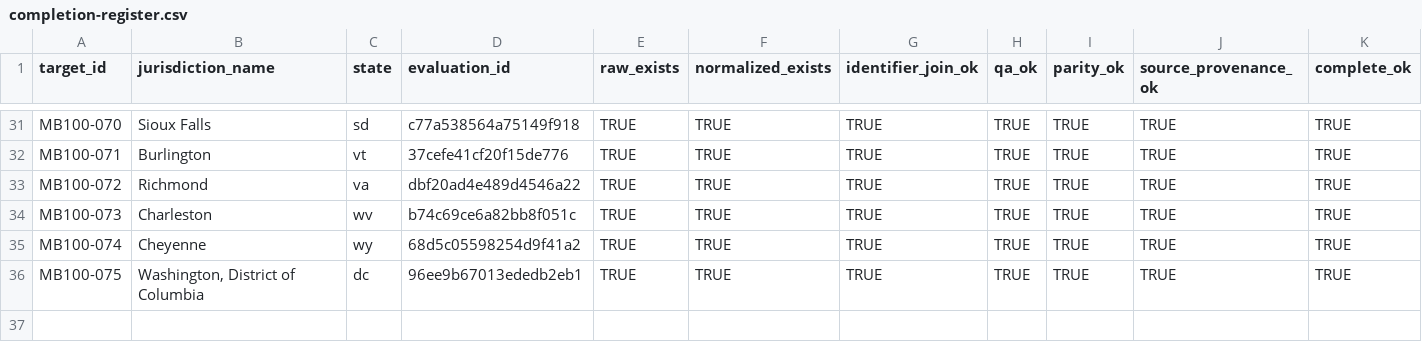
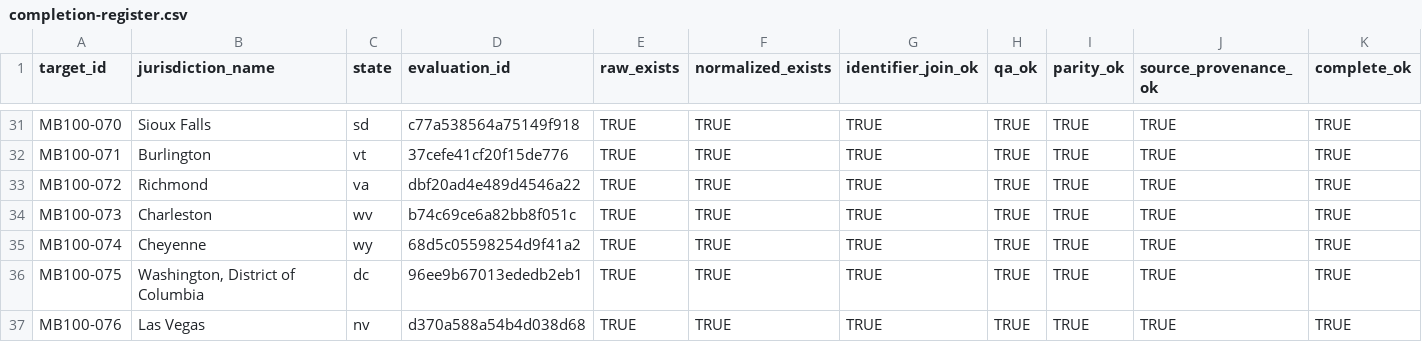
Before and after one commit to MightyLoud/Civic-Cartography, a CSV file: evidence/measured-batch-100/completion-register.csv, drawn as a sheet; only a part is shown, gaps mark what is left out; rows hold the shown columns only; the diff names each change by its address in the sheet, - before the commit and + after, or states it on an @@ line.

Commit message:
Record MB100-076 Las Vegas completion evidence

```diff
--- a/evidence/measured-batch-100/completion-register.csv
+++ b/evidence/measured-batch-100/completion-register.csv
+row 37: MB100-076 | Las Vegas | nv | d370a588a54b4d038d68 | TRUE | TRUE | TRUE | TRUE | TRUE | TRUE | TRUE
```
